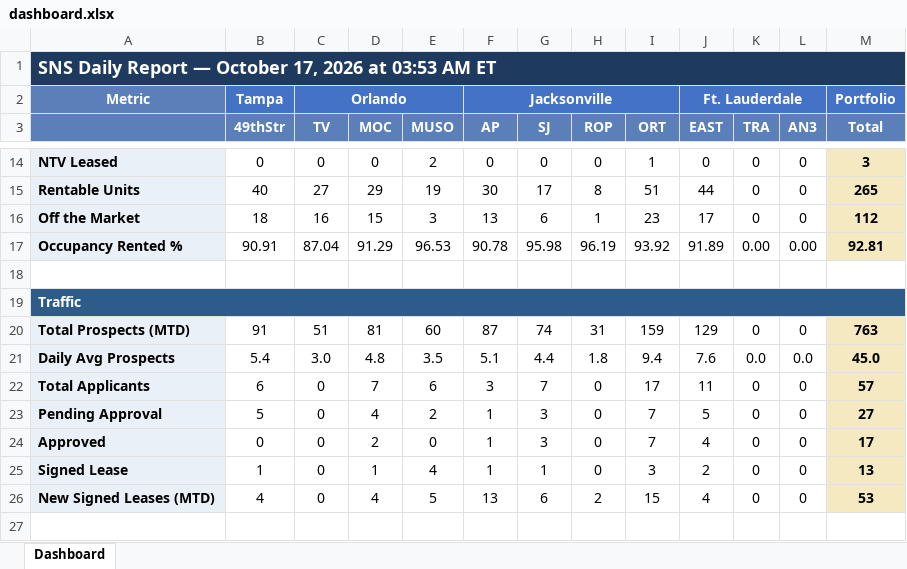
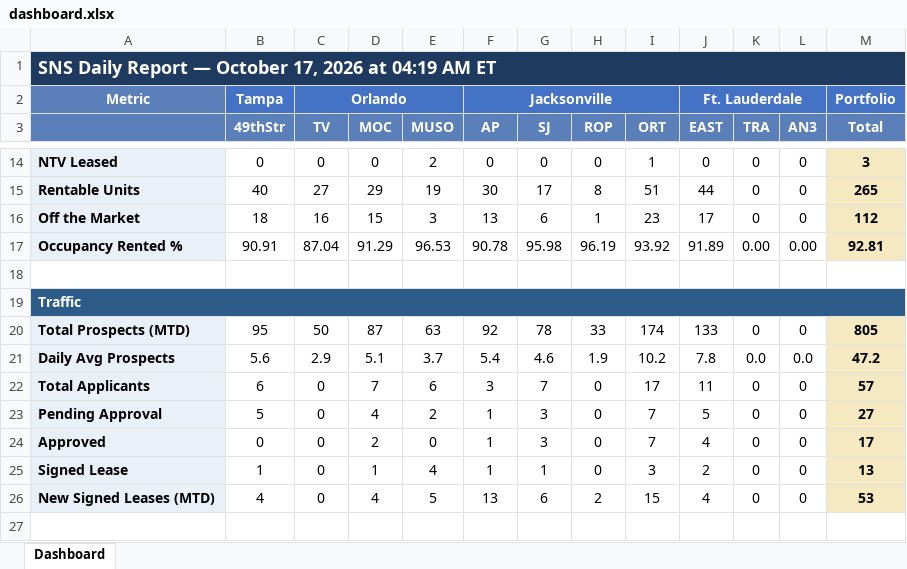
Before and after one commit to ymi-flowing/sns-daily-report, an Excel workbook: dashboard.xlsx, sheet Dashboard, drawn as a sheet; only a part is shown, gaps mark what is left out; values as stored, in another font and other column widths than the file's, no borders; removed rows and columns are numbered as before the commit, all else as after; the diff names each change by its address in the sheet, - before the commit and + after, or states it on an @@ line.

```diff
--- a/dashboard.xlsx (sheet Dashboard)
+++ b/dashboard.xlsx (sheet Dashboard)
-A1: …2026 at 03:53 AM ET
+A1: …2026 at 04:19 AM ET
-row 20: Total Prospects (MTD) | 91 | 51 | 81 | 60 | 87 | 74 | 31 | 159 | 129 | 0 | 0 | 763
-row 21: Daily Avg Prospects | 5.4 | 3.0 | 4.8 | 3.5 | 5.1 | 4.4 | 1.8 | 9.4 | 7.6 | 0.0 | 0.0 | 45.0
+row 20: Total Prospects (MTD) | 95 | 50 | 87 | 63 | 92 | 78 | 33 | 174 | 133 | 0 | 0 | 805
+row 21: Daily Avg Prospects | 5.6 | 2.9 | 5.1 | 3.7 | 5.4 | 4.6 | 1.9 | 10.2 | 7.8 | 0.0 | 0.0 | 47.2
```
Also changed, not shown: 2 other files.
